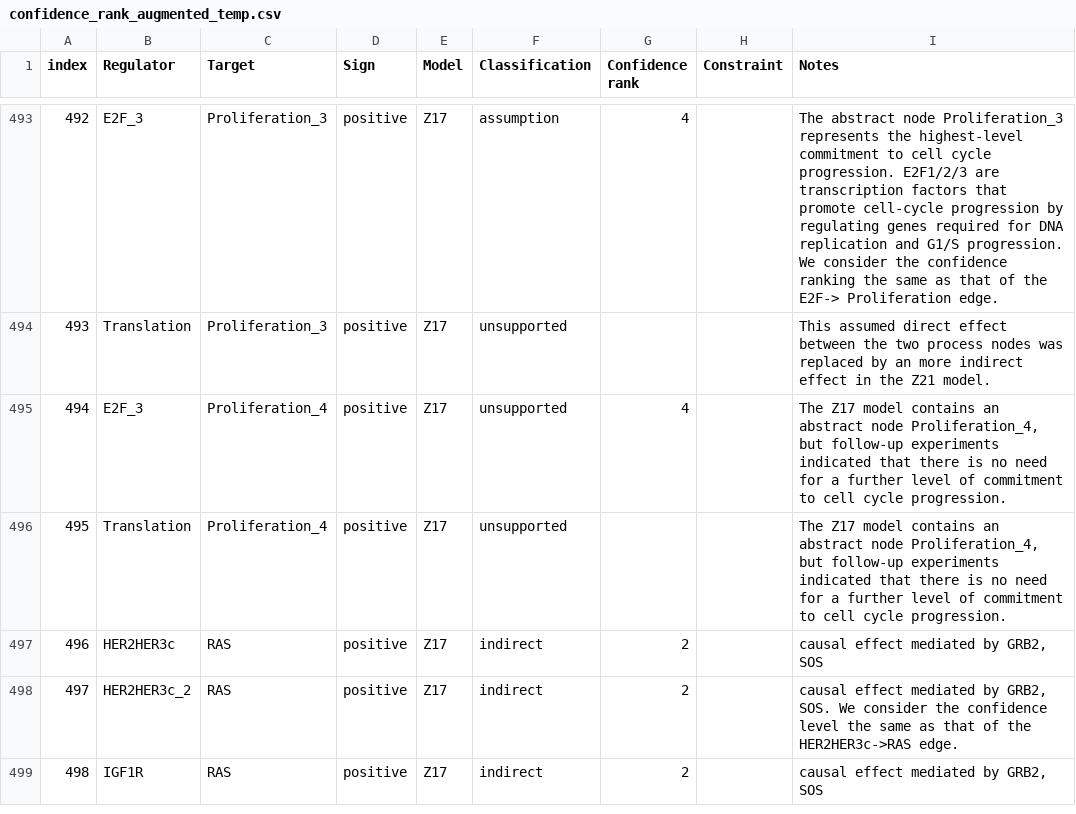
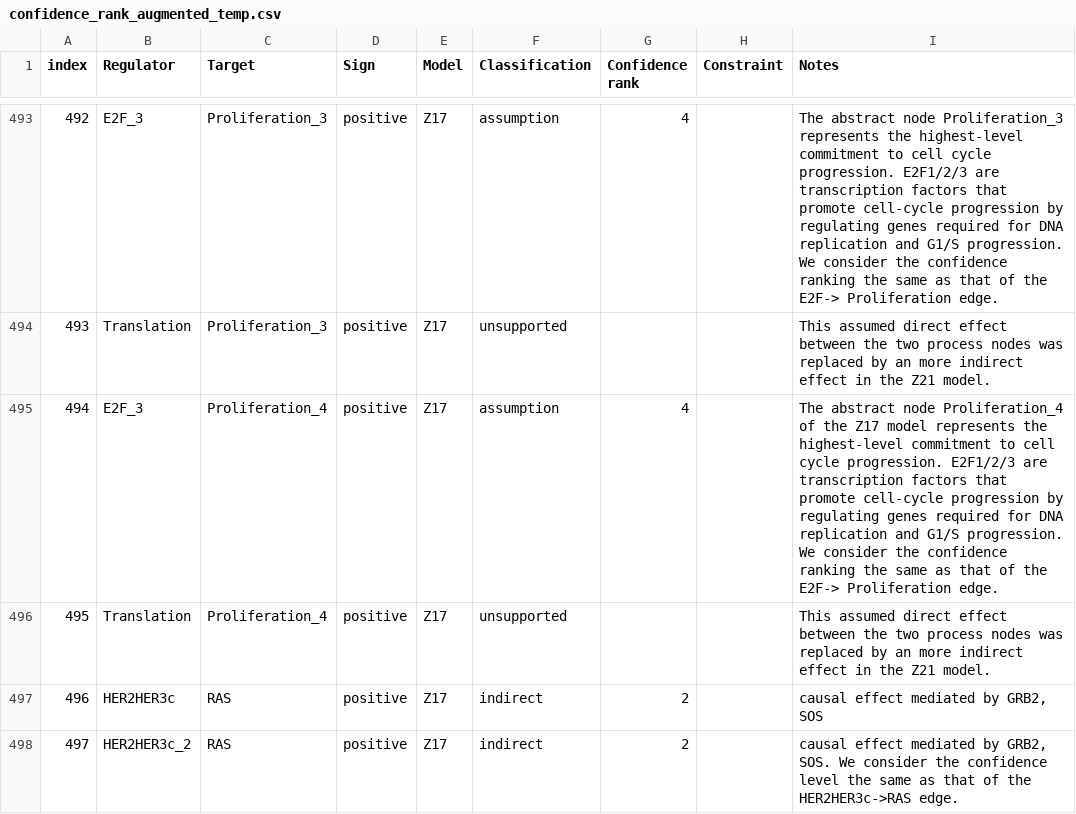
Before and after one commit to kyuhyongpark/boolmore, a CSV file: case_study/merge/breast_cancer/confidence_rank_augmented_temp.csv, drawn as a sheet; only a part is shown, gaps mark what is left out; the shorter side is filled out with more unchanged rows.

```diff
--- a/case_study/merge/breast_cancer/confidence_rank_augmented_temp.csv
+++ b/case_study/merge/breast_cancer/confidence_rank_augmented_temp.csv
@@ -494,4 +494,4 @@ index,Regulator,Target,Sign,Model,Classification,Confidence rank,Constraint,Note
 493,Translation,Proliferation_3,positive,Z17,unsupported,,,This assumed direct effect between the two process nodes was replaced by an more indirect effect in the Z21 model.
-494,E2F_3,Proliferation_4,positive,Z17,unsupported,4,,"The Z17 model contains an abstract node Proliferation_4, but follow-up experiments indicated that there is no need for a further level of commitment to cell cycle progression. "
-495,Translation,Proliferation_4,positive,Z17,unsupported,,,"The Z17 model contains an abstract node Proliferation_4, but follow-up experiments indicated that there is no need for a further level of commitment to cell cycle progression. "
+494,E2F_3,Proliferation_4,positive,Z17,assumption,4,,The abstract node Proliferation_4 of the Z17 model represents the highest-level commitment to cell cycle progression. E2F1/2/3 are transcription factors that promote cell-cycle progression by regulating genes required for DNA replication and G1/S progression. We consider the confidence ranking the same as that of the E2F-> Proliferation edge.
+495,Translation,Proliferation_4,positive,Z17,unsupported,,,This assumed direct effect between the two process nodes was replaced by an more indirect effect in the Z21 model.
 496,HER2HER3c,RAS,positive,Z17,indirect,2,,"causal effect mediated by GRB2, SOS"
```
Also changed, not shown: case_study/merge/breast_cancer/confidence_rank_source.csv, case_study/merge/breast_cancer/confidence_rank_ultrametric.csv, 10 other files.
